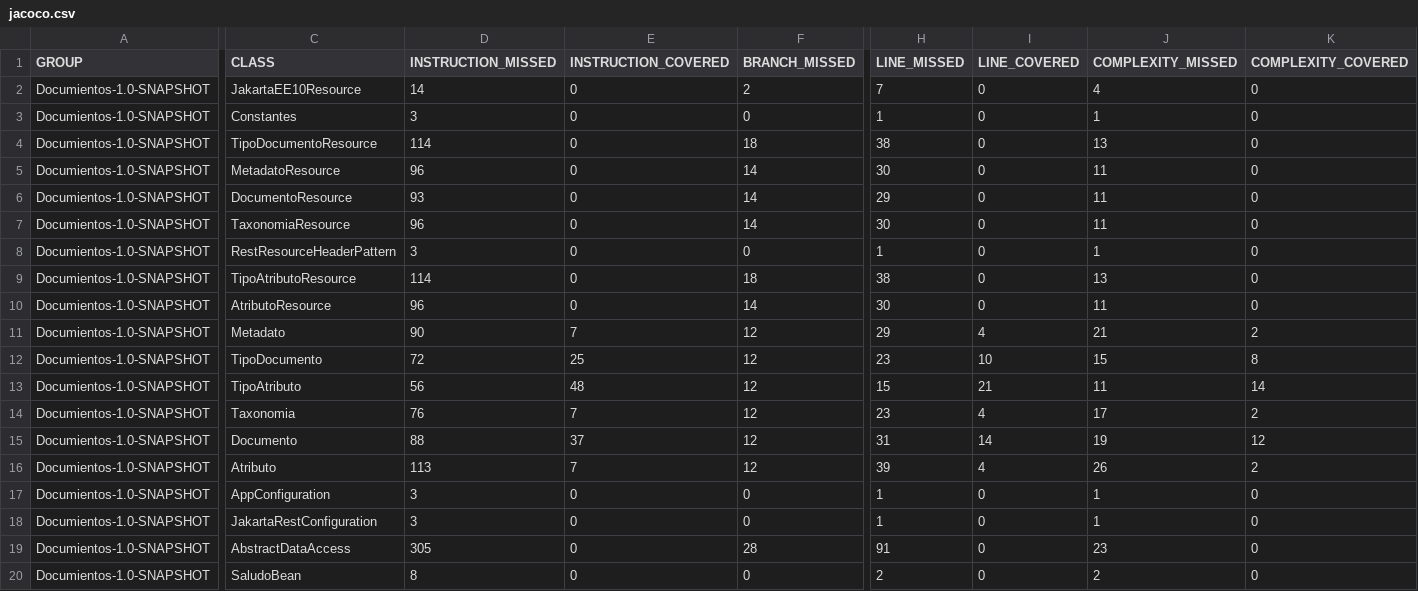
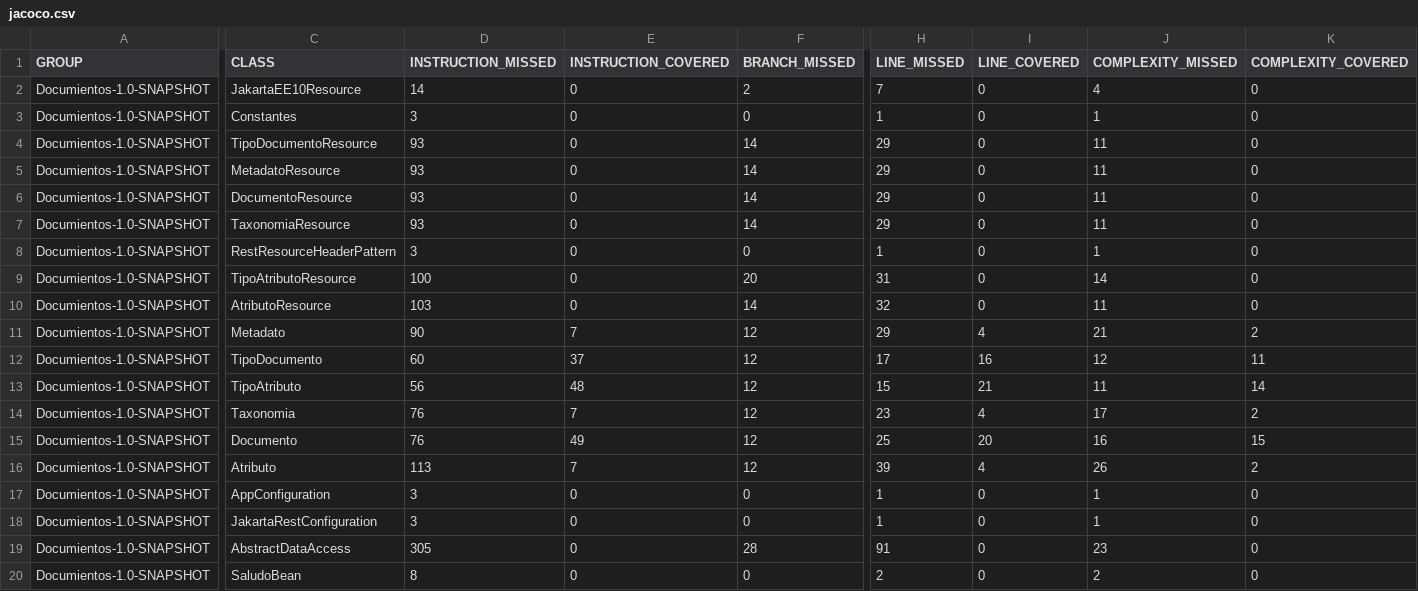
Before and after one commit to alexooscar02/DocuTPI, a CSV file: target/site/jacoco/jacoco.csv, drawn as a sheet; only a part is shown, gaps mark what is left out; the diff covers the shown part only; the diff names each change by its address in the sheet, - before the commit and + after, or states it on an @@ line.

```diff
--- a/target/site/jacoco/jacoco.csv
+++ b/target/site/jacoco/jacoco.csv
-D4 (INSTRUCTION_MISSED): 114
+D4 (INSTRUCTION_MISSED): 93
-F4 (BRANCH_MISSED): 18
+F4 (BRANCH_MISSED): 14
-H4 (LINE_MISSED): 38
+H4 (LINE_MISSED): 29
-J4 (COMPLEXITY_MISSED): 13
+J4 (COMPLEXITY_MISSED): 11
-D5 (INSTRUCTION_MISSED): 96
+D5 (INSTRUCTION_MISSED): 93
-H5 (LINE_MISSED): 30
+H5 (LINE_MISSED): 29
-D7 (INSTRUCTION_MISSED): 96
+D7 (INSTRUCTION_MISSED): 93
-H7 (LINE_MISSED): 30
+H7 (LINE_MISSED): 29
-D9 (INSTRUCTION_MISSED): 114
+D9 (INSTRUCTION_MISSED): 100
-F9 (BRANCH_MISSED): 18
+F9 (BRANCH_MISSED): 20
-H9 (LINE_MISSED): 38
+H9 (LINE_MISSED): 31
-J9 (COMPLEXITY_MISSED): 13
+J9 (COMPLEXITY_MISSED): 14
-D10 (INSTRUCTION_MISSED): 96
+D10 (INSTRUCTION_MISSED): 103
-H10 (LINE_MISSED): 30
+H10 (LINE_MISSED): 32
-D12 (INSTRUCTION_MISSED): 72
+D12 (INSTRUCTION_MISSED): 60
-E12 (INSTRUCTION_COVERED): 25
+E12 (INSTRUCTION_COVERED): 37
-H12 (LINE_MISSED): 23
+H12 (LINE_MISSED): 17
-I12 (LINE_COVERED): 10
+I12 (LINE_COVERED): 16
-J12 (COMPLEXITY_MISSED): 15
+J12 (COMPLEXITY_MISSED): 12
-K12 (COMPLEXITY_COVERED): 8
+K12 (COMPLEXITY_COVERED): 11
-D15 (INSTRUCTION_MISSED): 88
+D15 (INSTRUCTION_MISSED): 76
-E15 (INSTRUCTION_COVERED): 37
+E15 (INSTRUCTION_COVERED): 49
-H15 (LINE_MISSED): 31
+H15 (LINE_MISSED): 25
-I15 (LINE_COVERED): 14
+I15 (LINE_COVERED): 20
-J15 (COMPLEXITY_MISSED): 19
+J15 (COMPLEXITY_MISSED): 16
-K15 (COMPLEXITY_COVERED): 12
+K15 (COMPLEXITY_COVERED): 15
```
Also changed, not shown: 4 edited cells elsewhere in this file, 43 other files.
